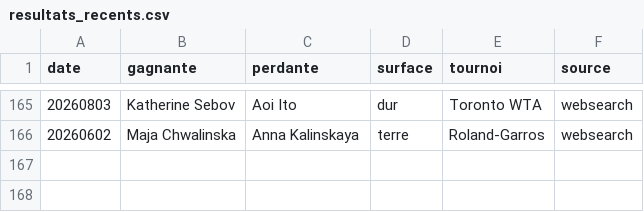
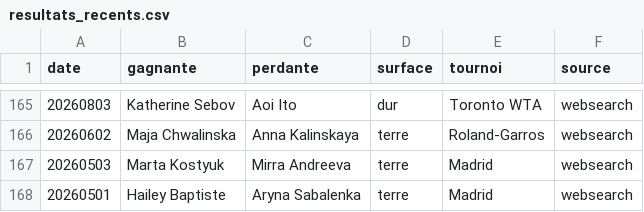
Before and after one commit to lilian93000/Pok-mon-, a CSV file: paris-sportifs/donnees/resultats_recents.csv, drawn as a sheet; only a part is shown, gaps mark what is left out; the diff names each change by its address in the sheet, - before the commit and + after, or states it on an @@ line.

```diff
--- a/paris-sportifs/donnees/resultats_recents.csv
+++ b/paris-sportifs/donnees/resultats_recents.csv
+row 167: 20260503 | Marta Kostyuk | Mirra Andreeva | terre | Madrid | websearch
+row 168: 20260501 | Hailey Baptiste | Aryna Sabalenka | terre | Madrid | websearch
```
